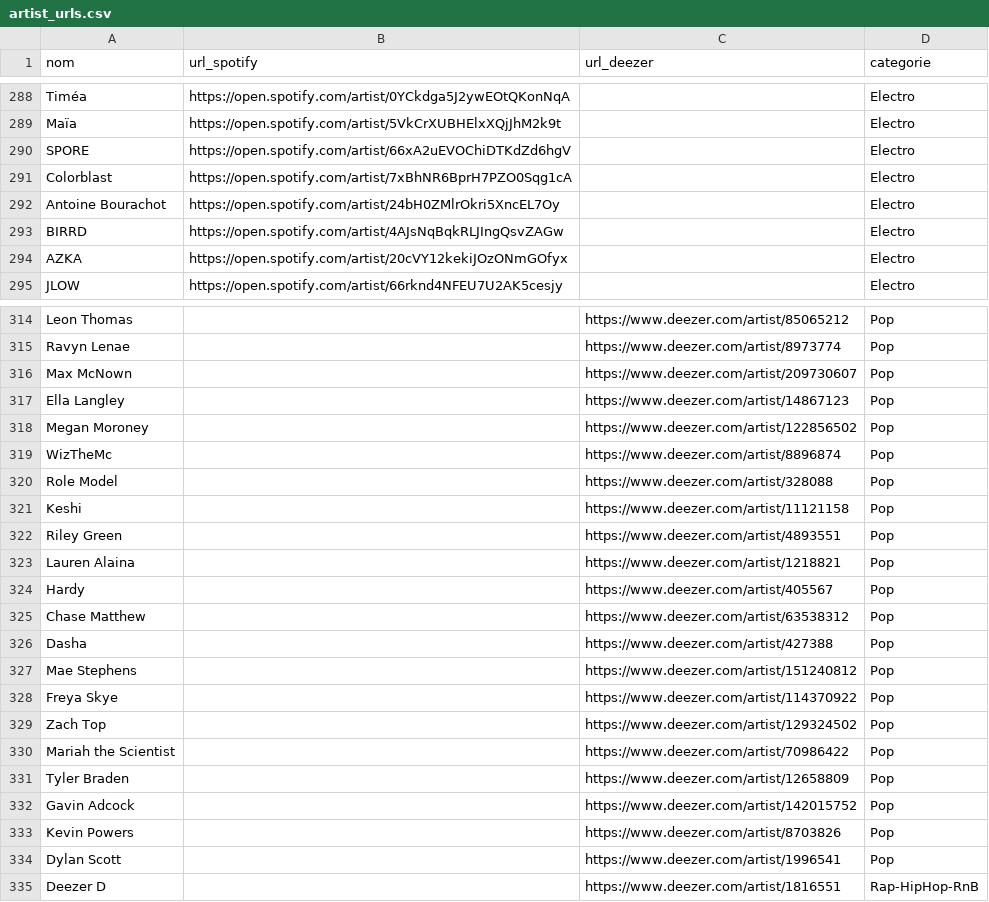
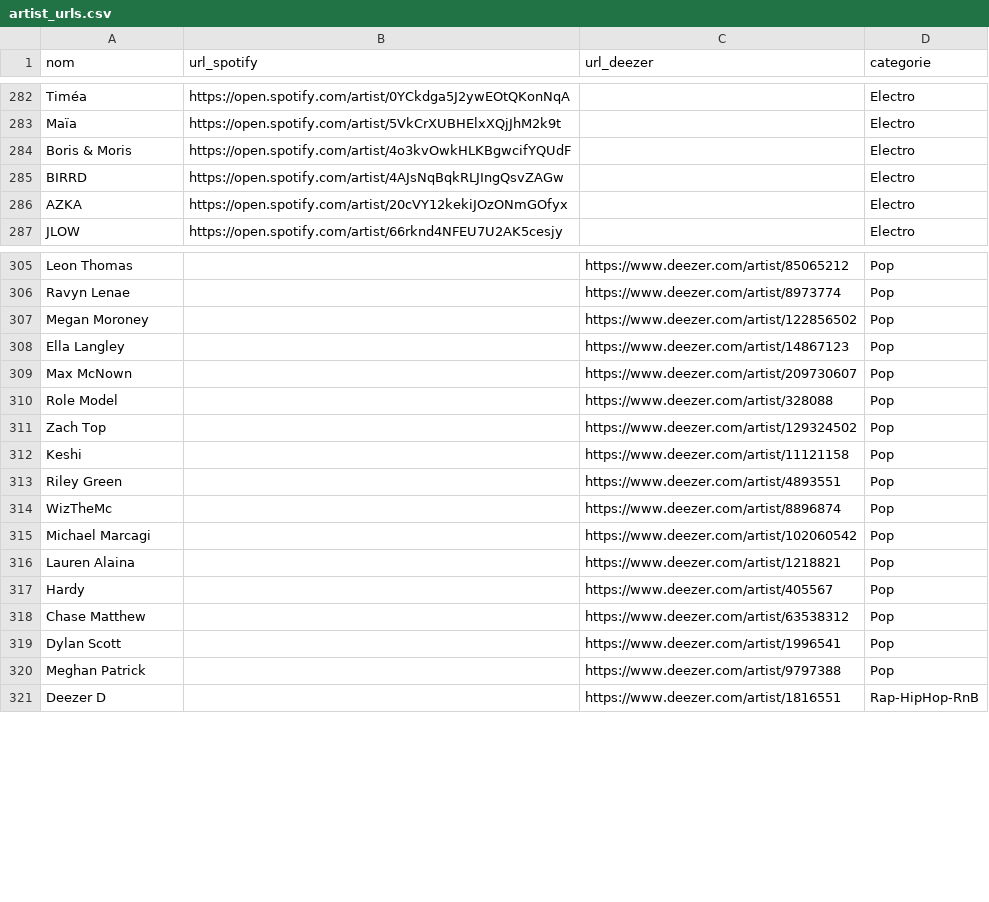
Before and after one commit to jennykarim45-ai/Music_Talent_Radar, a CSV file: artist_urls.csv, drawn as a sheet; only a part is shown, gaps mark what is left out; the diff covers the shown part only.

```diff
--- a/artist_urls.csv
+++ b/artist_urls.csv
@@ -289,5 +283,3 @@ Timéa,https://open.spotify.com/artist/0YCkdga5J2ywEOtQKonNqA,,Electro
 Maïa,https://open.spotify.com/artist/5VkCrXUBHElxXQjJhM2k9t,,Electro
-SPORE,https://open.spotify.com/artist/66xA2uEVOChiDTKdZd6hgV,,Electro
-Colorblast,https://open.spotify.com/artist/7xBhNR6BprH7PZO0Sqg1cA,,Electro
-Antoine Bourachot,https://open.spotify.com/artist/24bH0ZMlrOkri5XncEL7Oy,,Electro
+Boris & Moris,https://open.spotify.com/artist/4o3kvOwkHLKBgwcifYQUdF,,Electro
 BIRRD,https://open.spotify.com/artist/4AJsNqBqkRLJIngQsvZAGw,,Electro
@@ -315,9 +306,11 @@ Leon Thomas,,https://www.deezer.com/artist/85065212,Pop
 Ravyn Lenae,,https://www.deezer.com/artist/8973774,Pop
+Megan Moroney,,https://www.deezer.com/artist/122856502,Pop
+Ella Langley,,https://www.deezer.com/artist/14867123,Pop
 Max McNown,,https://www.deezer.com/artist/209730607,Pop
-Ella Langley,,https://www.deezer.com/artist/14867123,Pop
-Megan Moroney,,https://www.deezer.com/artist/122856502,Pop
-WizTheMc,,https://www.deezer.com/artist/8896874,Pop
 Role Model,,https://www.deezer.com/artist/328088,Pop
+Zach Top,,https://www.deezer.com/artist/129324502,Pop
 Keshi,,https://www.deezer.com/artist/11121158,Pop
 Riley Green,,https://www.deezer.com/artist/4893551,Pop
+WizTheMc,,https://www.deezer.com/artist/8896874,Pop
+Michael Marcagi,,https://www.deezer.com/artist/102060542,Pop
 Lauren Alaina,,https://www.deezer.com/artist/1218821,Pop
@@ -325,11 +318,4 @@ Hardy,,https://www.deezer.com/artist/405567,Pop
 Chase Matthew,,https://www.deezer.com/artist/63538312,Pop
-Dasha,,https://www.deezer.com/artist/427388,Pop
-Mae Stephens,,https://www.deezer.com/artist/151240812,Pop
-Freya Skye,,https://www.deezer.com/artist/114370922,Pop
-Zach Top,,https://www.deezer.com/artist/129324502,Pop
-Mariah the Scientist,,https://www.deezer.com/artist/70986422,Pop
-Tyler Braden,,https://www.deezer.com/artist/12658809,Pop
-Gavin Adcock,,https://www.deezer.com/artist/142015752,Pop
-Kevin Powers,,https://www.deezer.com/artist/8703826,Pop
 Dylan Scott,,https://www.deezer.com/artist/1996541,Pop
+Meghan Patrick,,https://www.deezer.com/artist/9797388,Pop
 Deezer D,,https://www.deezer.com/artist/1816551,Rap-HipHop-RnB
```
Also changed, not shown: 12 added rows, 19 removed rows and 47 moved rows elsewhere in this file, data/deezer_filtered.csv, data/predictions_ml.csv, 4 other files.
